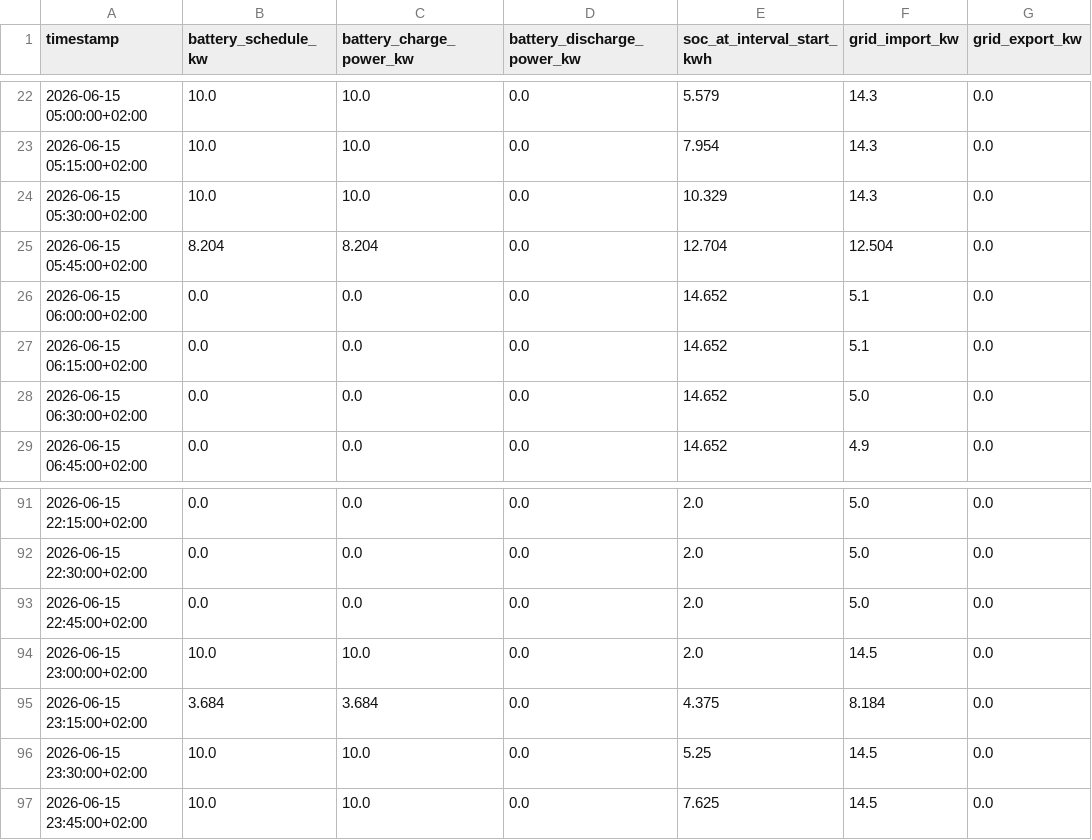
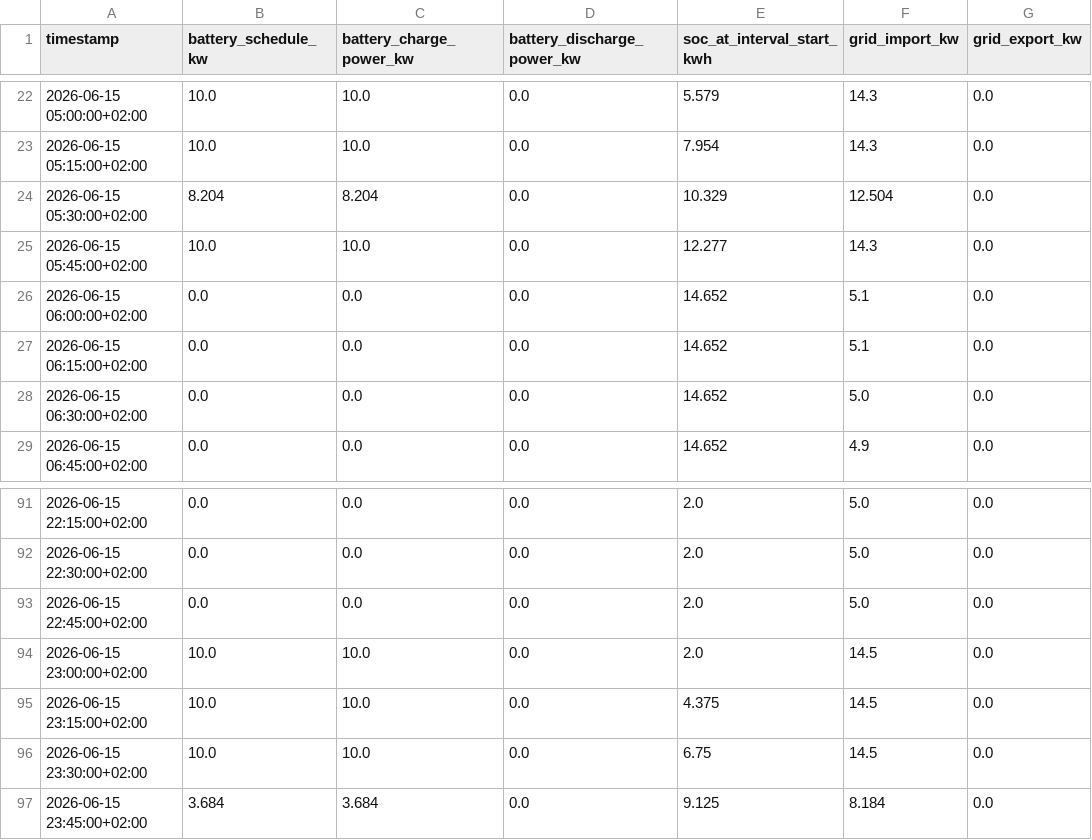
Before and after one commit to josinaschulte/battery_task, a CSV file: results/battery_schedule_Eur.csv, drawn as a sheet; only a part is shown, gaps mark what is left out.

Commit message:
Prevent simultaneous charging and discharging of the battery
NonConvex() gave the charge and discharge flows separate on/off
variables, but nothing stopped both from being on in the same time
step. A constraint now allows at most one of them per time step, as
required by the task. Schedule CSV and plots are regenerated; the
changes are swaps between equally cheap time steps.

```diff
--- a/results/battery_schedule_Eur.csv
+++ b/results/battery_schedule_Eur.csv
@@ -23,4 +23,4 @@ timestamp,battery_schedule_kw,battery_charge_power_kw,battery_discharge_power_kw
 2026-06-15 05:15:00+02:00,10.0,10.0,0.0,7.954,14.3,0.0
-2026-06-15 05:30:00+02:00,10.0,10.0,0.0,10.329,14.3,0.0
-2026-06-15 05:45:00+02:00,8.204,8.204,0.0,12.704,12.504,0.0
+2026-06-15 05:30:00+02:00,8.204,8.204,0.0,10.329,12.504,0.0
+2026-06-15 05:45:00+02:00,10.0,10.0,0.0,12.277,14.3,0.0
 2026-06-15 06:00:00+02:00,0.0,0.0,0.0,14.652,5.1,0.0
@@ -94,4 +94,4 @@ timestamp,battery_schedule_kw,battery_charge_power_kw,battery_discharge_power_kw
 2026-06-15 23:00:00+02:00,10.0,10.0,0.0,2.0,14.5,0.0
-2026-06-15 23:15:00+02:00,3.684,3.684,0.0,4.375,8.184,0.0
-2026-06-15 23:30:00+02:00,10.0,10.0,0.0,5.25,14.5,0.0
-2026-06-15 23:45:00+02:00,10.0,10.0,0.0,7.625,14.5,0.0
+2026-06-15 23:15:00+02:00,10.0,10.0,0.0,4.375,14.5,0.0
+2026-06-15 23:30:00+02:00,10.0,10.0,0.0,6.75,14.5,0.0
+2026-06-15 23:45:00+02:00,3.684,3.684,0.0,9.125,8.184,0.0
```
Also changed, not shown: 7 other files.
